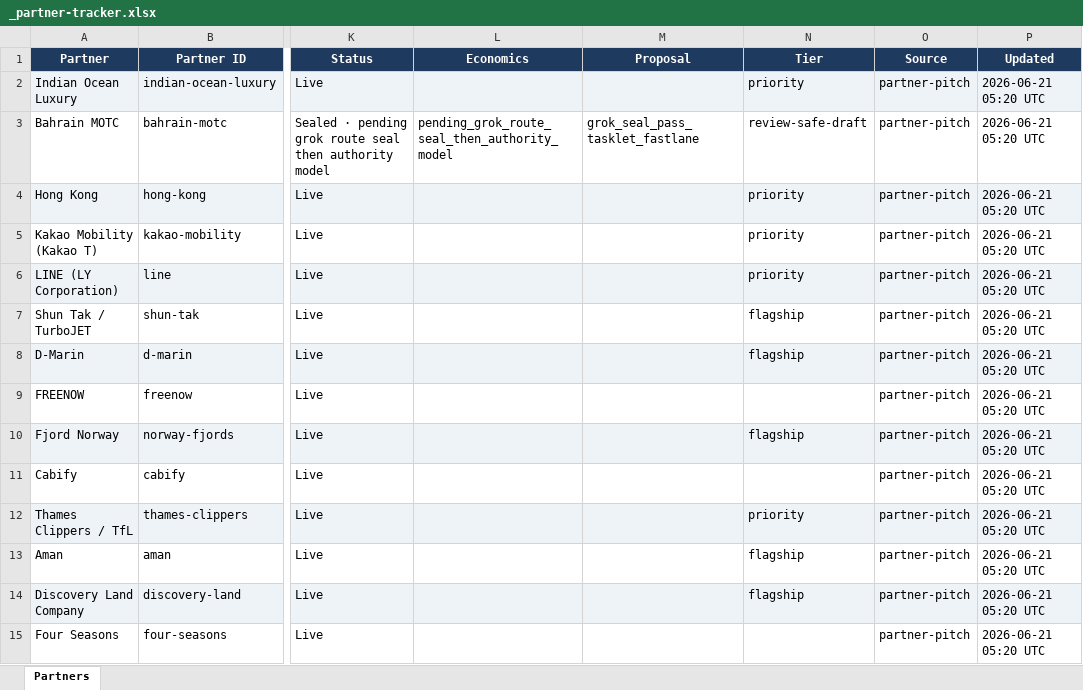
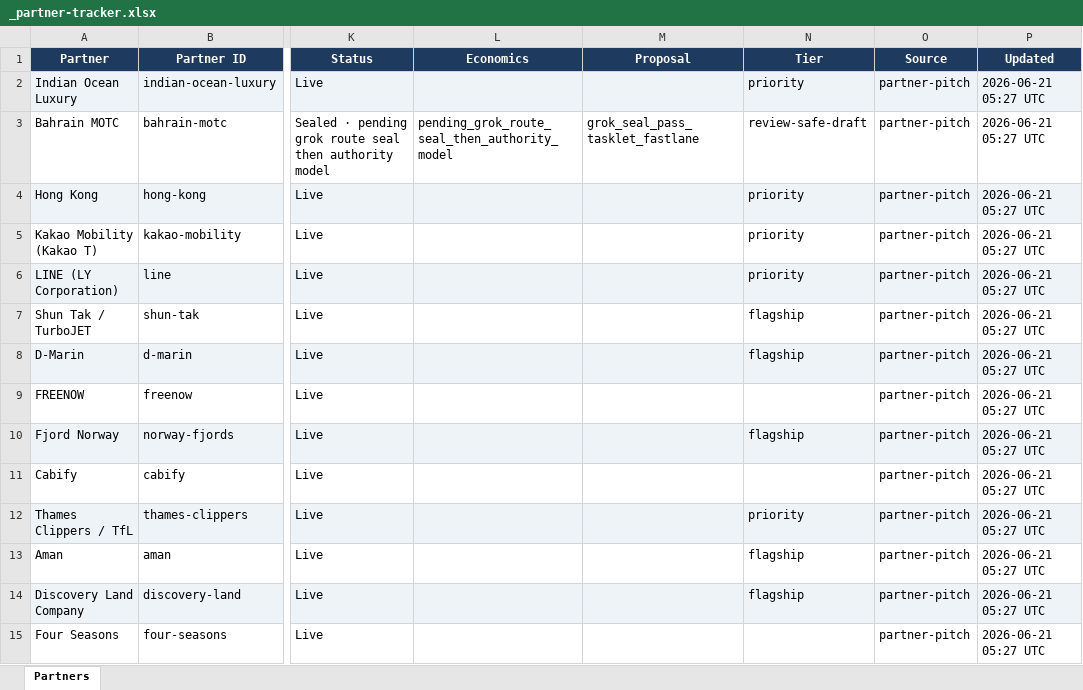
Before and after one commit to jaideepdhanoa/navier-atlas, an Excel workbook: finance/_partner-tracker.xlsx, sheet Partners, drawn as a sheet; only a part is shown, gaps mark what is left out; values as stored, in another font and other column widths than the file's, no borders; the diff covers the shown part only; the diff names each change by its address in the sheet, - before the commit and + after, or states it on an @@ line.

```diff
--- a/finance/_partner-tracker.xlsx (sheet Partners)
+++ b/finance/_partner-tracker.xlsx (sheet Partners)
-P2:P15 (Updated): 2026-06-21 05:20 UTC
+P2:P15 (Updated): 2026-06-21 05:27 UTC
```
Also changed, not shown: 40 edited cells elsewhere in this sheet, 50 other files.
